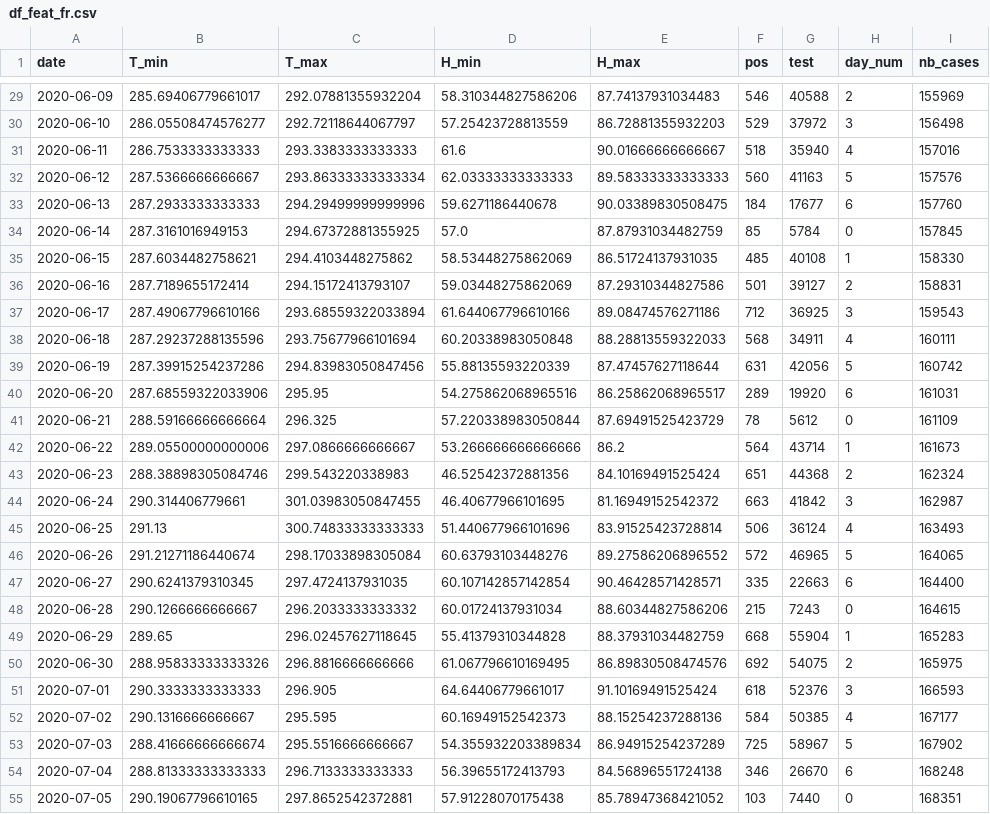
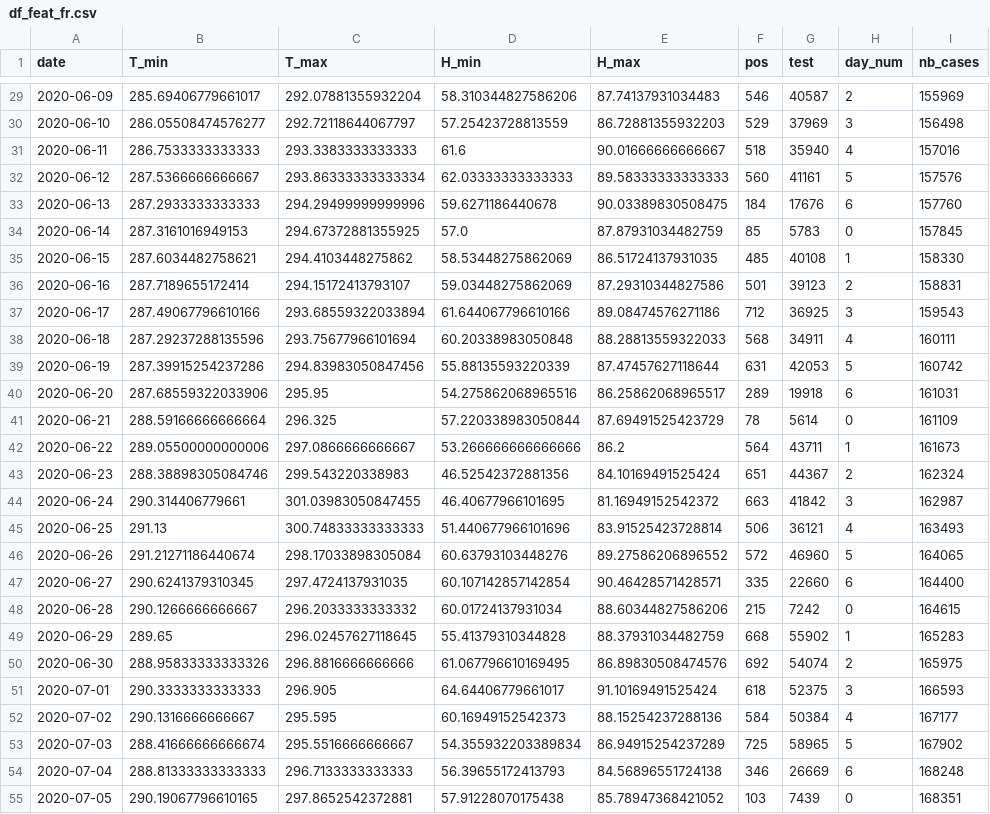
Before and after one commit to jeugregg/coronavirusModel, a CSV file: df_feat_fr.csv, drawn as a sheet; only a part is shown, gaps mark what is left out; the diff covers the shown part only.

```diff
--- a/df_feat_fr.csv
+++ b/df_feat_fr.csv
@@ -29,27 +29,27 @@ date,T_min,T_max,H_min,H_max,pos,test,day_num,nb_cases
-2020-06-09,285.69406779661017,292.07881355932204,58.310344827586206,87.74137931034483,546,40588,2,155969
-2020-06-10,286.05508474576277,292.72118644067797,57.25423728813559,86.72881355932203,529,37972,3,156498
+2020-06-09,285.69406779661017,292.07881355932204,58.310344827586206,87.74137931034483,546,40587,2,155969
+2020-06-10,286.05508474576277,292.72118644067797,57.25423728813559,86.72881355932203,529,37969,3,156498
 2020-06-11,286.7533333333333,293.3383333333333,61.6,90.01666666666667,518,35940,4,157016
-2020-06-12,287.5366666666667,293.86333333333334,62.03333333333333,89.58333333333333,560,41163,5,157576
-2020-06-13,287.2933333333333,294.29499999999996,59.6271186440678,90.03389830508475,184,17677,6,157760
-2020-06-14,287.3161016949153,294.67372881355925,57.0,87.87931034482759,85,5784,0,157845
+2020-06-12,287.5366666666667,293.86333333333334,62.03333333333333,89.58333333333333,560,41161,5,157576
+2020-06-13,287.2933333333333,294.29499999999996,59.6271186440678,90.03389830508475,184,17676,6,157760
+2020-06-14,287.3161016949153,294.67372881355925,57.0,87.87931034482759,85,5783,0,157845
 2020-06-15,287.6034482758621,294.4103448275862,58.53448275862069,86.51724137931035,485,40108,1,158330
-2020-06-16,287.7189655172414,294.15172413793107,59.03448275862069,87.29310344827586,501,39127,2,158831
+2020-06-16,287.7189655172414,294.15172413793107,59.03448275862069,87.29310344827586,501,39123,2,158831
 2020-06-17,287.49067796610166,293.68559322033894,61.644067796610166,89.08474576271186,712,36925,3,159543
 2020-06-18,287.29237288135596,293.75677966101694,60.20338983050848,88.28813559322033,568,34911,4,160111
-2020-06-19,287.39915254237286,294.83983050847456,55.88135593220339,87.47457627118644,631,42056,5,160742
-2020-06-20,287.68559322033906,295.95,54.275862068965516,86.25862068965517,289,19920,6,161031
-2020-06-21,288.59166666666664,296.325,57.220338983050844,87.69491525423729,78,5612,0,161109
-2020-06-22,289.05500000000006,297.0866666666667,53.266666666666666,86.2,564,43714,1,161673
-2020-06-23,288.38898305084746,299.543220338983,46.52542372881356,84.10169491525424,651,44368,2,162324
+2020-06-19,287.39915254237286,294.83983050847456,55.88135593220339,87.47457627118644,631,42053,5,160742
+2020-06-20,287.68559322033906,295.95,54.275862068965516,86.25862068965517,289,19918,6,161031
+2020-06-21,288.59166666666664,296.325,57.220338983050844,87.69491525423729,78,5614,0,161109
+2020-06-22,289.05500000000006,297.0866666666667,53.266666666666666,86.2,564,43711,1,161673
+2020-06-23,288.38898305084746,299.543220338983,46.52542372881356,84.10169491525424,651,44367,2,162324
 2020-06-24,290.314406779661,301.03983050847455,46.40677966101695,81.16949152542372,663,41842,3,162987
-2020-06-25,291.13,300.74833333333333,51.440677966101696,83.91525423728814,506,36124,4,163493
-2020-06-26,291.21271186440674,298.17033898305084,60.63793103448276,89.27586206896552,572,46965,5,164065
-2020-06-27,290.6241379310345,297.4724137931035,60.107142857142854,90.46428571428571,335,22663,6,164400
-2020-06-28,290.1266666666667,296.2033333333332,60.01724137931034,88.60344827586206,215,7243,0,164615
-2020-06-29,289.65,296.02457627118645,55.41379310344828,88.37931034482759,668,55904,1,165283
-2020-06-30,288.95833333333326,296.8816666666666,61.067796610169495,86.89830508474576,692,54075,2,165975
-2020-07-01,290.3333333333333,296.905,64.64406779661017,91.10169491525424,618,52376,3,166593
-2020-07-02,290.1316666666667,295.595,60.16949152542373,88.15254237288136,584,50385,4,167177
-2020-07-03,288.41666666666674,295.5516666666667,54.355932203389834,86.94915254237289,725,58967,5,167902
-2020-07-04,288.81333333333333,296.7133333333333,56.39655172413793,84.56896551724138,346,26670,6,168248
-2020-07-05,290.19067796610165,297.8652542372881,57.91228070175438,85.78947368421052,103,7440,0,168351
+2020-06-25,291.13,300.74833333333333,51.440677966101696,83.91525423728814,506,36121,4,163493
+2020-06-26,291.21271186440674,298.17033898305084,60.63793103448276,89.27586206896552,572,46960,5,164065
+2020-06-27,290.6241379310345,297.4724137931035,60.107142857142854,90.46428571428571,335,22660,6,164400
+2020-06-28,290.1266666666667,296.2033333333332,60.01724137931034,88.60344827586206,215,7242,0,164615
+2020-06-29,289.65,296.02457627118645,55.41379310344828,88.37931034482759,668,55902,1,165283
+2020-06-30,288.95833333333326,296.8816666666666,61.067796610169495,86.89830508474576,692,54074,2,165975
+2020-07-01,290.3333333333333,296.905,64.64406779661017,91.10169491525424,618,52375,3,166593
+2020-07-02,290.1316666666667,295.595,60.16949152542373,88.15254237288136,584,50384,4,167177
+2020-07-03,288.41666666666674,295.5516666666667,54.355932203389834,86.94915254237289,725,58965,5,167902
+2020-07-04,288.81333333333333,296.7133333333333,56.39655172413793,84.56896551724138,346,26669,6,168248
+2020-07-05,290.19067796610165,297.8652542372881,57.91228070175438,85.78947368421052,103,7439,0,168351
```
Also changed, not shown: 2 added rows and 87 edited cells elsewhere in this file, df_pos_fr.csv, df_test_fr.csv, 5 other files.
